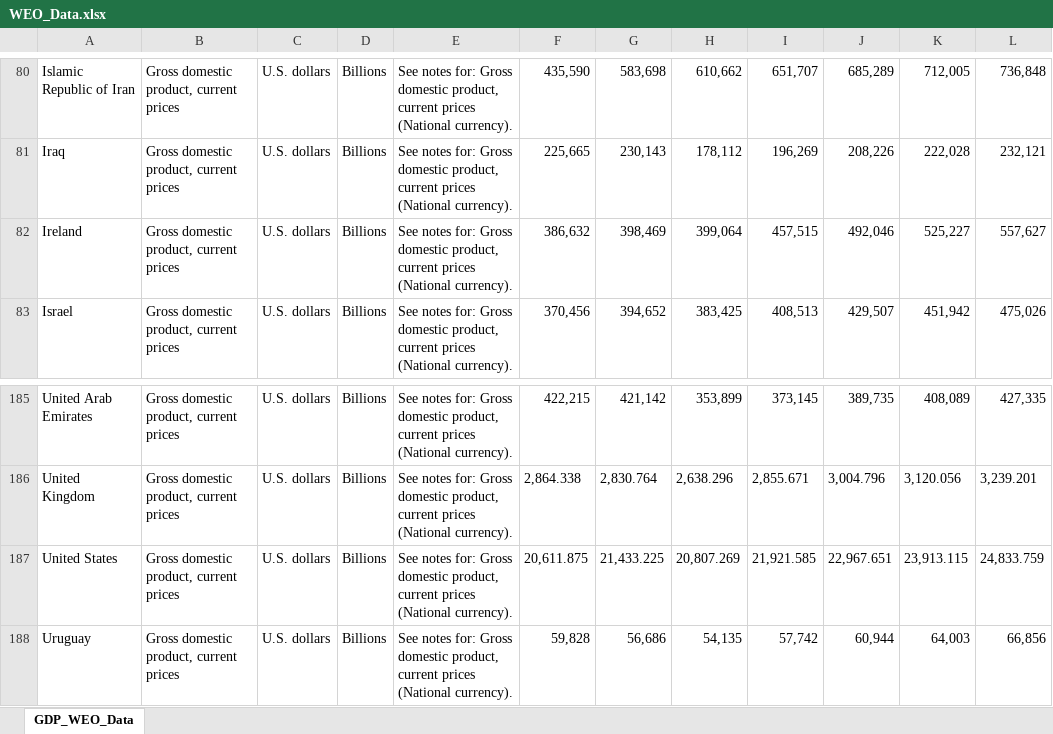
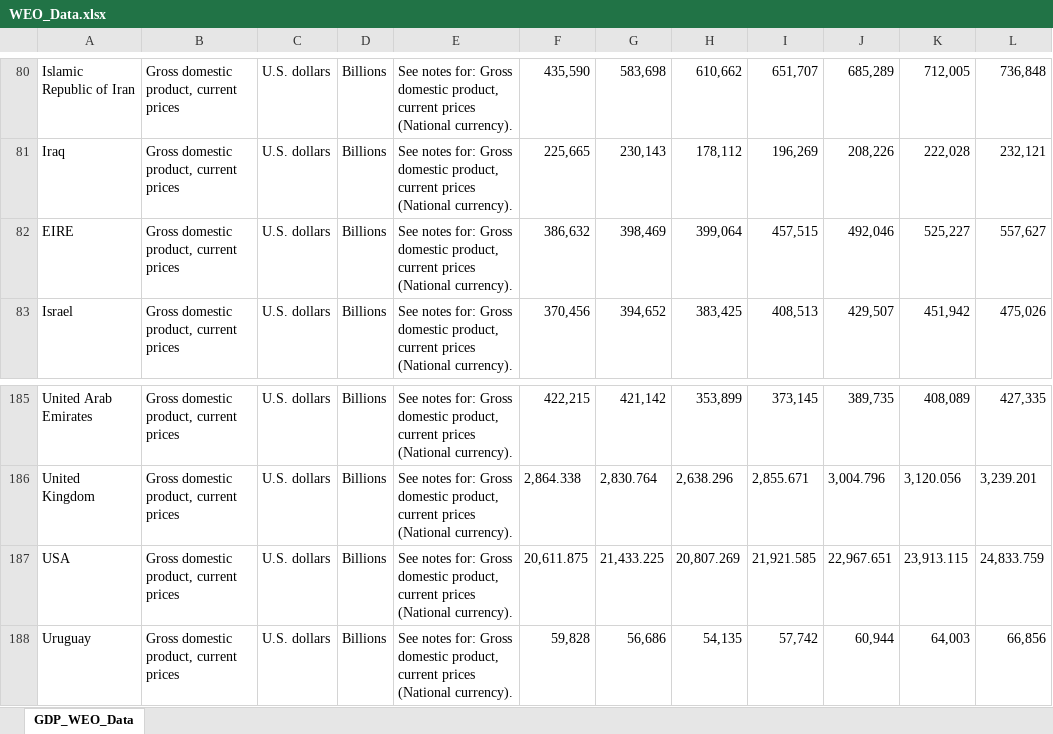
Before and after one commit to dpanagop/data_analytics_examples, an Excel workbook: online_retail/WEO_Data.xlsx, sheet GDP_WEO_Data, drawn as a sheet; only a part is shown, gaps mark what is left out; values as stored, in another font and other column widths than the file's, no borders; the diff names each change by its address in the sheet, - before the commit and + after, or states it on an @@ line.

Commit message:
Add files via upload

```diff
--- a/online_retail/WEO_Data.xlsx (sheet GDP_WEO_Data)
+++ b/online_retail/WEO_Data.xlsx (sheet GDP_WEO_Data)
-A82: Ireland
+A82: EIRE
-A187: United States
+A187: USA
```
